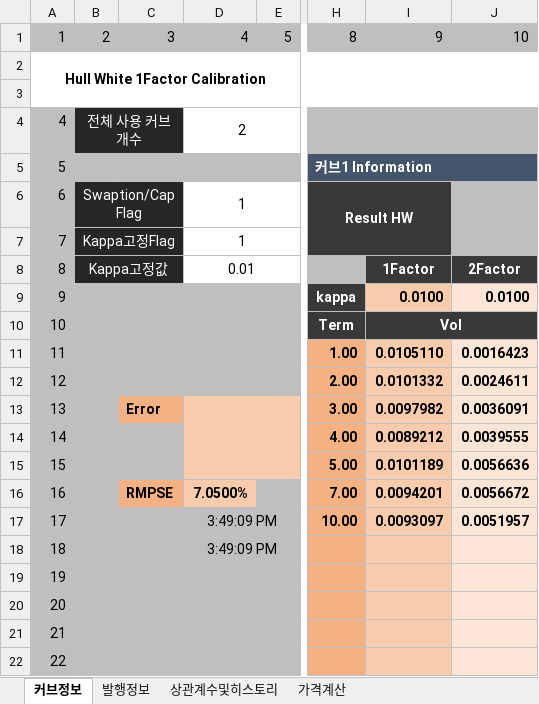
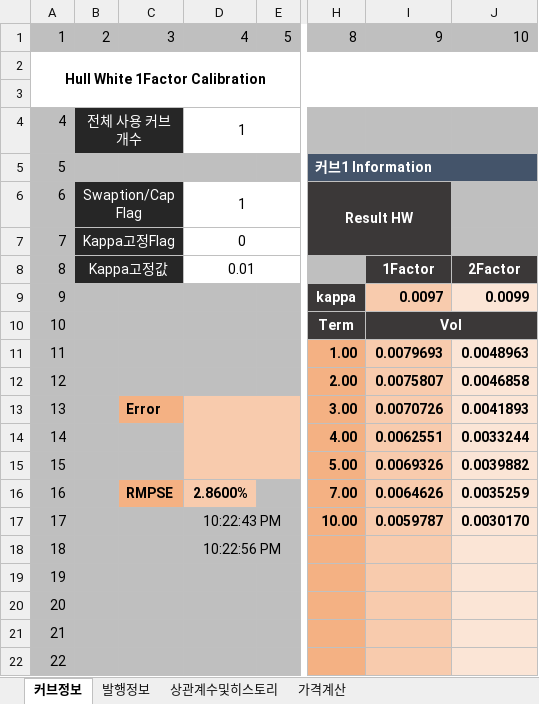
Before and after one commit to ciiadaesun/QuantCpp, an Excel workbook: IRChangeStructuredSwap/IRChangeStructuredSwap.xlsm, sheet 커브정보, drawn as a sheet; only a part is shown, gaps mark what is left out; values as stored, in another font and other column widths than the file's, no borders; charts and pictures not drawn; the diff covers the shown part only; the diff names each change by its address in the sheet, - before the commit and + after, or states it on an @@ line.

```diff
--- a/IRChangeStructuredSwap/IRChangeStructuredSwap.xlsm (sheet 커브정보)
+++ b/IRChangeStructuredSwap/IRChangeStructuredSwap.xlsm (sheet 커브정보)
-D4: 2
+D4: 1
-D7: 1
+D7: 0
-I9: 0.0100
+I9: 0.0097
-J9: 0.0100
+J9: 0.0099
-I11: 0.0105110
+I11: 0.0079693
-J11: 0.0016423
+J11: 0.0048963
-I12: 0.0101332
+I12: 0.0075807
-J12: 0.0024611
+J12: 0.0046858
-I13: 0.0097982
+I13: 0.0070726
-J13: 0.0036091
+J13: 0.0041893
-I14: 0.0089212
+I14: 0.0062551
-J14: 0.0039555
+J14: 0.0033244
-I15: 0.0101189
+I15: 0.0069326
-J15: 0.0056636
+J15: 0.0039882
-D16: 7.0500%
+D16: 2.8600%
-I16: 0.0094201
+I16: 0.0064626
-J16: 0.0056672
+J16: 0.0035259
-D17: 3:49:09 PM
+D17: 10:22:43 PM
-I17: 0.0093097
+I17: 0.0059787
-J17: 0.0051957
+J17: 0.0030170
-D18: 3:49:09 PM
+D18: 10:22:56 PM
```
Also changed, not shown: 20 edited cells elsewhere in this sheet, sheet 가격계산, 평가엔진모음/IR/IRStructuredSwapFDM/IRChangeStructuredSwapFDM.xlsm, 33 other files.
